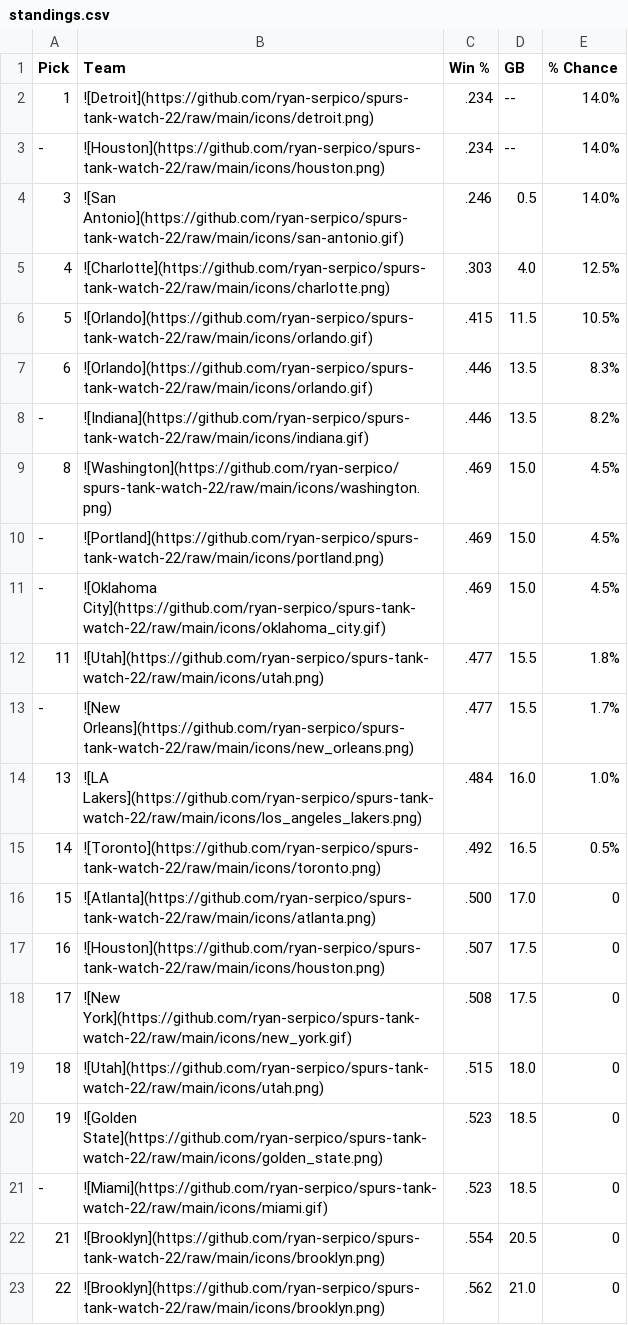
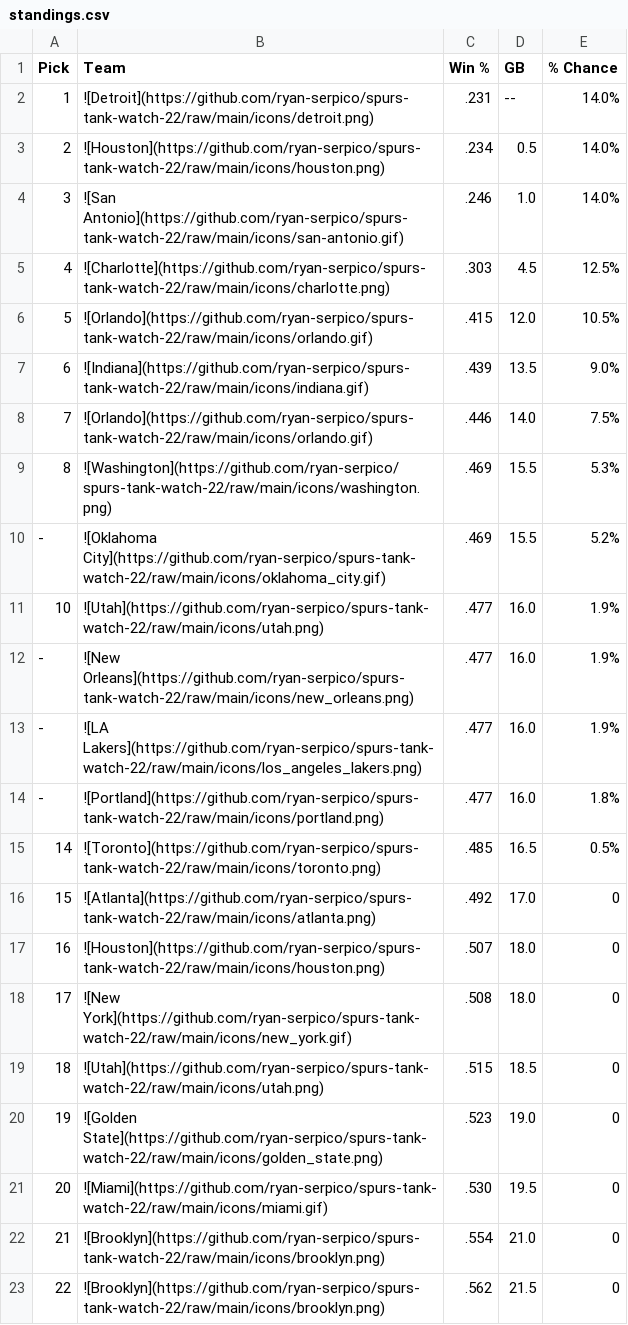
Before and after one commit to ryan-serpico/spurs-tank-watch-22, a CSV file: output/standings.csv, drawn as a sheet; only a part is shown; the diff covers the shown part only.

Commit message:
Latest data: Tue Mar  7 09:01:24 UTC 2023

```diff
--- a/output/standings.csv
+++ b/output/standings.csv
@@ -1,23 +1,23 @@
 Pick,Team,Win %,GB,% Chance
-1,![Detroit](https://github.com/ryan-serpico/spurs-tank-watch-22/raw/main/icons/detroit.png),.234,--,14.0%
--,![Houston](https://github.com/ryan-serpico/spurs-tank-watch-22/raw/main/icons/houston.png),.234,--,14.0%
-3,![San Antonio](https://github.com/ryan-serpico/spurs-tank-watch-22/raw/main/icons/san-antonio.gif),.246,0.5,14.0%
-4,![Charlotte](https://github.com/ryan-serpico/spurs-tank-watch-22/raw/main/icons/charlotte.png),.303,4.0,12.5%
-5,![Orlando](https://github.com/ryan-serpico/spurs-tank-watch-22/raw/main/icons/orlando.gif),.415,11.5,10.5%
-6,![Orlando](https://github.com/ryan-serpico/spurs-tank-watch-22/raw/main/icons/orlando.gif),.446,13.5,8.3%
--,![Indiana](https://github.com/ryan-serpico/spurs-tank-watch-22/raw/main/icons/indiana.gif),.446,13.5,8.2%
-8,![Washington](https://github.com/ryan-serpico/spurs-tank-watch-22/raw/main/icons/washington.png),.469,15.0,4.5%
--,![Portland](https://github.com/ryan-serpico/spurs-tank-watch-22/raw/main/icons/portland.png),.469,15.0,4.5%
--,![Oklahoma City](https://github.com/ryan-serpico/spurs-tank-watch-22/raw/main/icons/oklahoma_city.gif),.469,15.0,4.5%
-11,![Utah](https://github.com/ryan-serpico/spurs-tank-watch-22/raw/main/icons/utah.png),.477,15.5,1.8%
--,![New Orleans](https://github.com/ryan-serpico/spurs-tank-watch-22/raw/main/icons/new_orleans.png),.477,15.5,1.7%
-13,![LA Lakers](https://github.com/ryan-serpico/spurs-tank-watch-22/raw/main/icons/los_angeles_lakers.png),.484,16.0,1.0%
-14,![Toronto](https://github.com/ryan-serpico/spurs-tank-watch-22/raw/main/icons/toronto.png),.492,16.5,0.5%
-15,![Atlanta](https://github.com/ryan-serpico/spurs-tank-watch-22/raw/main/icons/atlanta.png),.500,17.0,0
-16,![Houston](https://github.com/ryan-serpico/spurs-tank-watch-22/raw/main/icons/houston.png),.507,17.5,0
-17,![New York](https://github.com/ryan-serpico/spurs-tank-watch-22/raw/main/icons/new_york.gif),.508,17.5,0
-18,![Utah](https://github.com/ryan-serpico/spurs-tank-watch-22/raw/main/icons/utah.png),.515,18.0,0
-19,![Golden State](https://github.com/ryan-serpico/spurs-tank-watch-22/raw/main/icons/golden_state.png),.523,18.5,0
--,![Miami](https://github.com/ryan-serpico/spurs-tank-watch-22/raw/main/icons/miami.gif),.523,18.5,0
-21,![Brooklyn](https://github.com/ryan-serpico/spurs-tank-watch-22/raw/main/icons/brooklyn.png),.554,20.5,0
-22,![Brooklyn](https://github.com/ryan-serpico/spurs-tank-watch-22/raw/main/icons/brooklyn.png),.562,21.0,0
+1,![Detroit](https://github.com/ryan-serpico/spurs-tank-watch-22/raw/main/icons/detroit.png),.231,--,14.0%
+2,![Houston](https://github.com/ryan-serpico/spurs-tank-watch-22/raw/main/icons/houston.png),.234,0.5,14.0%
+3,![San Antonio](https://github.com/ryan-serpico/spurs-tank-watch-22/raw/main/icons/san-antonio.gif),.246,1.0,14.0%
+4,![Charlotte](https://github.com/ryan-serpico/spurs-tank-watch-22/raw/main/icons/charlotte.png),.303,4.5,12.5%
+5,![Orlando](https://github.com/ryan-serpico/spurs-tank-watch-22/raw/main/icons/orlando.gif),.415,12.0,10.5%
+6,![Indiana](https://github.com/ryan-serpico/spurs-tank-watch-22/raw/main/icons/indiana.gif),.439,13.5,9.0%
+7,![Orlando](https://github.com/ryan-serpico/spurs-tank-watch-22/raw/main/icons/orlando.gif),.446,14.0,7.5%
+8,![Washington](https://github.com/ryan-serpico/spurs-tank-watch-22/raw/main/icons/washington.png),.469,15.5,5.3%
+-,![Oklahoma City](https://github.com/ryan-serpico/spurs-tank-watch-22/raw/main/icons/oklahoma_city.gif),.469,15.5,5.2%
+10,![Utah](https://github.com/ryan-serpico/spurs-tank-watch-22/raw/main/icons/utah.png),.477,16.0,1.9%
+-,![New Orleans](https://github.com/ryan-serpico/spurs-tank-watch-22/raw/main/icons/new_orleans.png),.477,16.0,1.9%
+-,![LA Lakers](https://github.com/ryan-serpico/spurs-tank-watch-22/raw/main/icons/los_angeles_lakers.png),.477,16.0,1.9%
+-,![Portland](https://github.com/ryan-serpico/spurs-tank-watch-22/raw/main/icons/portland.png),.477,16.0,1.8%
+14,![Toronto](https://github.com/ryan-serpico/spurs-tank-watch-22/raw/main/icons/toronto.png),.485,16.5,0.5%
+15,![Atlanta](https://github.com/ryan-serpico/spurs-tank-watch-22/raw/main/icons/atlanta.png),.492,17.0,0
+16,![Houston](https://github.com/ryan-serpico/spurs-tank-watch-22/raw/main/icons/houston.png),.507,18.0,0
+17,![New York](https://github.com/ryan-serpico/spurs-tank-watch-22/raw/main/icons/new_york.gif),.508,18.0,0
+18,![Utah](https://github.com/ryan-serpico/spurs-tank-watch-22/raw/main/icons/utah.png),.515,18.5,0
+19,![Golden State](https://github.com/ryan-serpico/spurs-tank-watch-22/raw/main/icons/golden_state.png),.523,19.0,0
+20,![Miami](https://github.com/ryan-serpico/spurs-tank-watch-22/raw/main/icons/miami.gif),.530,19.5,0
+21,![Brooklyn](https://github.com/ryan-serpico/spurs-tank-watch-22/raw/main/icons/brooklyn.png),.554,21.0,0
+22,![Brooklyn](https://github.com/ryan-serpico/spurs-tank-watch-22/raw/main/icons/brooklyn.png),.562,21.5,0
```
Also changed, not shown: 15 edited cells elsewhere in this file, 2 other files.
